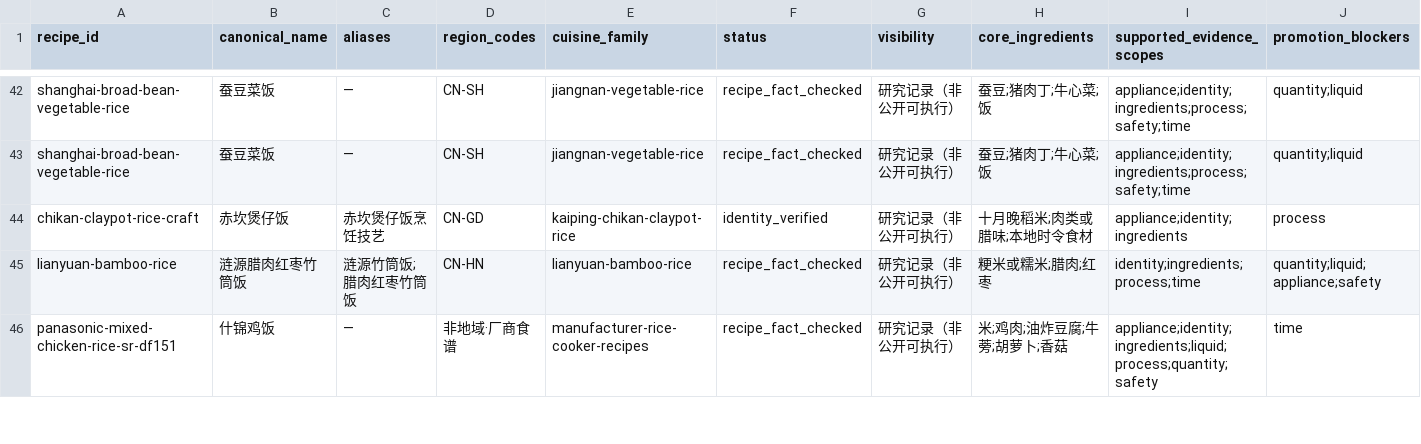
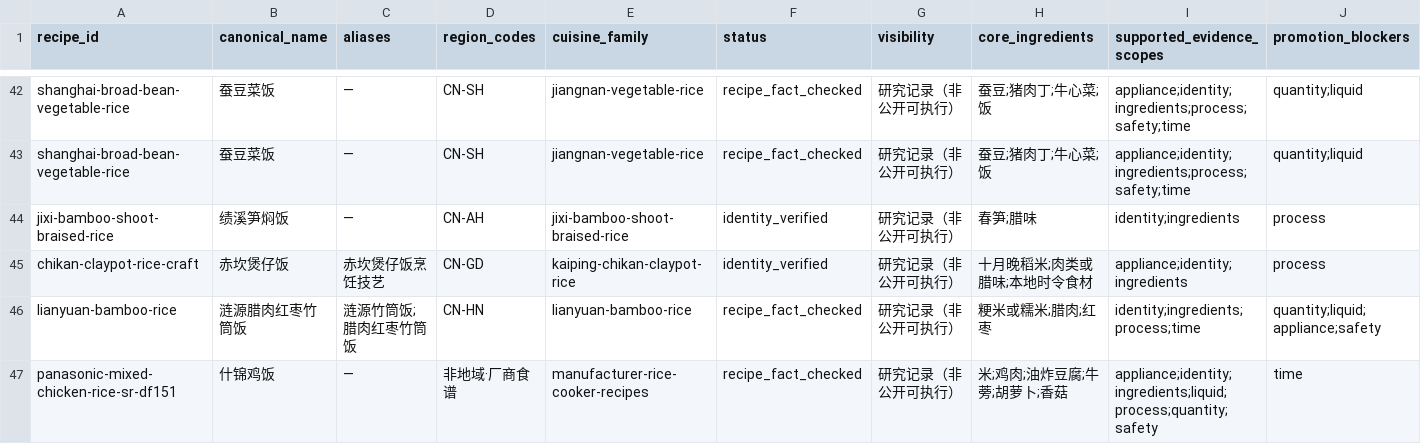
Before and after one commit to liuyuxin01210725-debug/yiguochu, a CSV file: docs/source-backed-one-pot-recipes.csv, drawn as a sheet; only a part is shown, gaps mark what is left out; rows hold the shown columns only; the diff names each change by its address in the sheet, - before the commit and + after, or states it on an @@ line.

Commit message:
data: add Jixi bamboo-shoot rice

```diff
--- a/docs/source-backed-one-pot-recipes.csv
+++ b/docs/source-backed-one-pot-recipes.csv
+row 44: jixi-bamboo-shoot-braised-rice | 绩溪笋焖饭 | — | CN-AH | jixi-bamboo-shoot-braised-rice | identity_verified | 研究记录（非公开可执行） | 春笋;腊味 | identity;ingredients | process
```
Also changed, not shown: 4 other files.
